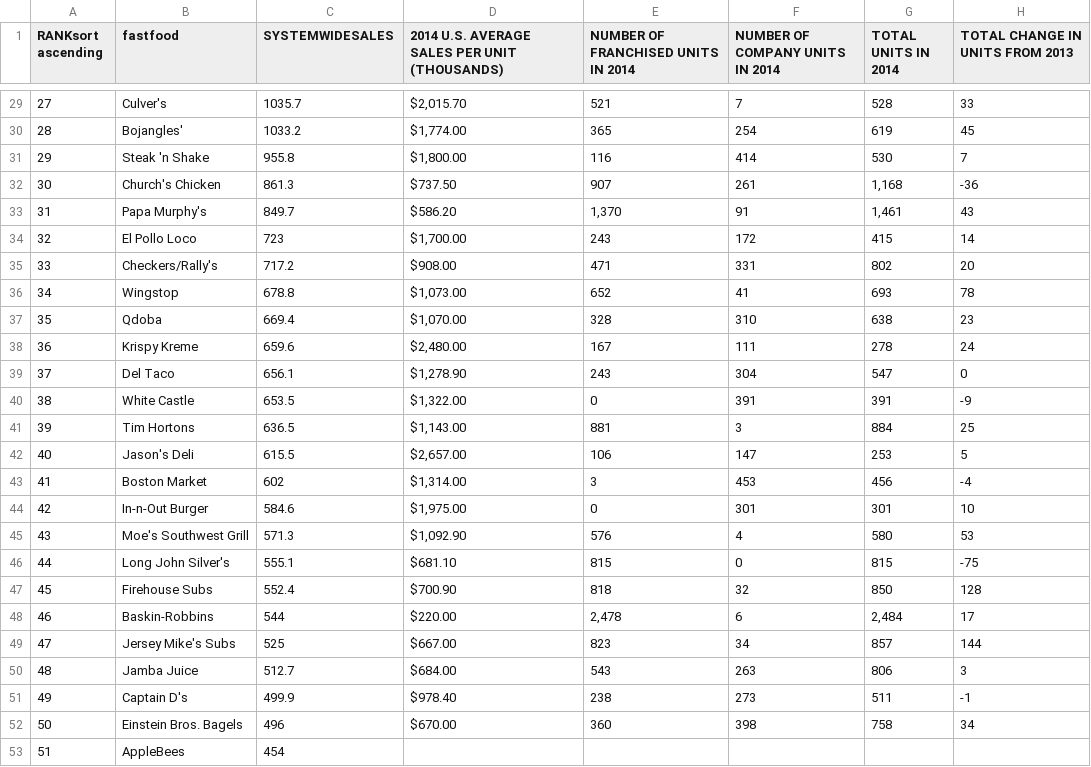
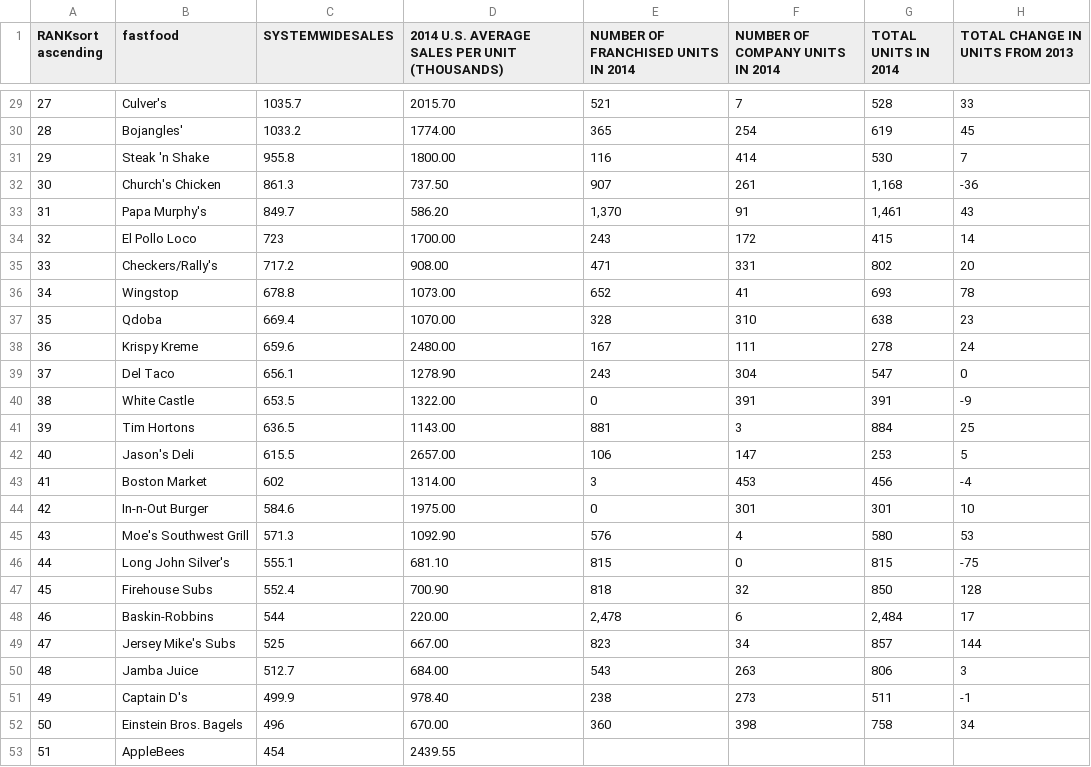
Before and after one commit to lcastellanopucci/3300P2, a CSV file: FastFood.csv, drawn as a sheet; only a part is shown, gaps mark what is left out; the diff covers the shown part only.

```diff
--- a/FastFood.csv
+++ b/FastFood.csv
@@ -29,25 +29,25 @@ RANKsort ascending,fastfood,SYSTEMWIDESALES,2014 U.S. AVERAGE SALES PER UNIT (TH
-27,Culver's,1035.7,"$2,015.70 ",521,7,528,33
-28,Bojangles',1033.2,"$1,774.00 ",365,254,619,45
-29,Steak 'n Shake,955.8,"$1,800.00 ",116,414,530,7
-30,Church's Chicken,861.3,$737.50 ,907,261,"1,168",-36
-31,Papa Murphy's,849.7,$586.20 ,"1,370",91,"1,461",43
-32,El Pollo Loco,723,"$1,700.00 ",243,172,415,14
-33,Checkers/Rally's,717.2,$908.00 ,471,331,802,20
-34,Wingstop,678.8,"$1,073.00 ",652,41,693,78
-35,Qdoba,669.4,"$1,070.00 ",328,310,638,23
-36,Krispy Kreme,659.6,"$2,480.00 ",167,111,278,24
-37,Del Taco,656.1,"$1,278.90 ",243,304,547,0
-38,White Castle,653.5,"$1,322.00 ",0,391,391,-9
-39,Tim Hortons,636.5,"$1,143.00 ",881,3,884,25
-40,Jason's Deli,615.5,"$2,657.00 ",106,147,253,5
-41,Boston Market,602,"$1,314.00 ",3,453,456,-4
-42,In-n-Out Burger,584.6,"$1,975.00 ",0,301,301,10
-43,Moe's Southwest Grill,571.3,"$1,092.90 ",576,4,580,53
-44,Long John Silver's,555.1,$681.10 ,815,0,815,-75
-45,Firehouse Subs,552.4,$700.90 ,818,32,850,128
-46,Baskin-Robbins,544,$220.00 ,"2,478",6,"2,484",17
-47,Jersey Mike's Subs,525,$667.00 ,823,34,857,144
-48,Jamba Juice,512.7,$684.00 ,543,263,806,3
-49,Captain D's,499.9,$978.40 ,238,273,511,-1
-50,Einstein Bros. Bagels,496,$670.00 ,360,398,758,34
-51,AppleBees,454,,,,,
+27,Culver's,1035.7,2015.70,521,7,528,33
+28,Bojangles',1033.2,1774.00,365,254,619,45
+29,Steak 'n Shake,955.8,1800.00,116,414,530,7
+30,Church's Chicken,861.3,737.50,907,261,"1,168",-36
+31,Papa Murphy's,849.7,586.20,"1,370",91,"1,461",43
+32,El Pollo Loco,723,1700.00,243,172,415,14
+33,Checkers/Rally's,717.2,908.00,471,331,802,20
+34,Wingstop,678.8,1073.00,652,41,693,78
+35,Qdoba,669.4,1070.00,328,310,638,23
+36,Krispy Kreme,659.6,2480.00,167,111,278,24
+37,Del Taco,656.1,1278.90,243,304,547,0
+38,White Castle,653.5,1322.00,0,391,391,-9
+39,Tim Hortons,636.5,1143.00,881,3,884,25
+40,Jason's Deli,615.5,2657.00,106,147,253,5
+41,Boston Market,602,1314.00,3,453,456,-4
+42,In-n-Out Burger,584.6,1975.00,0,301,301,10
+43,Moe's Southwest Grill,571.3,1092.90,576,4,580,53
+44,Long John Silver's,555.1,681.10,815,0,815,-75
+45,Firehouse Subs,552.4,700.90,818,32,850,128
+46,Baskin-Robbins,544,220.00,"2,478",6,"2,484",17
+47,Jersey Mike's Subs,525,667.00,823,34,857,144
+48,Jamba Juice,512.7,684.00,543,263,806,3
+49,Captain D's,499.9,978.40,238,273,511,-1
+50,Einstein Bros. Bagels,496,670.00,360,398,758,34
+51,AppleBees,454,2439.55,,,,
```
Also changed, not shown: 27 edited cells elsewhere in this file, 2 other files.
